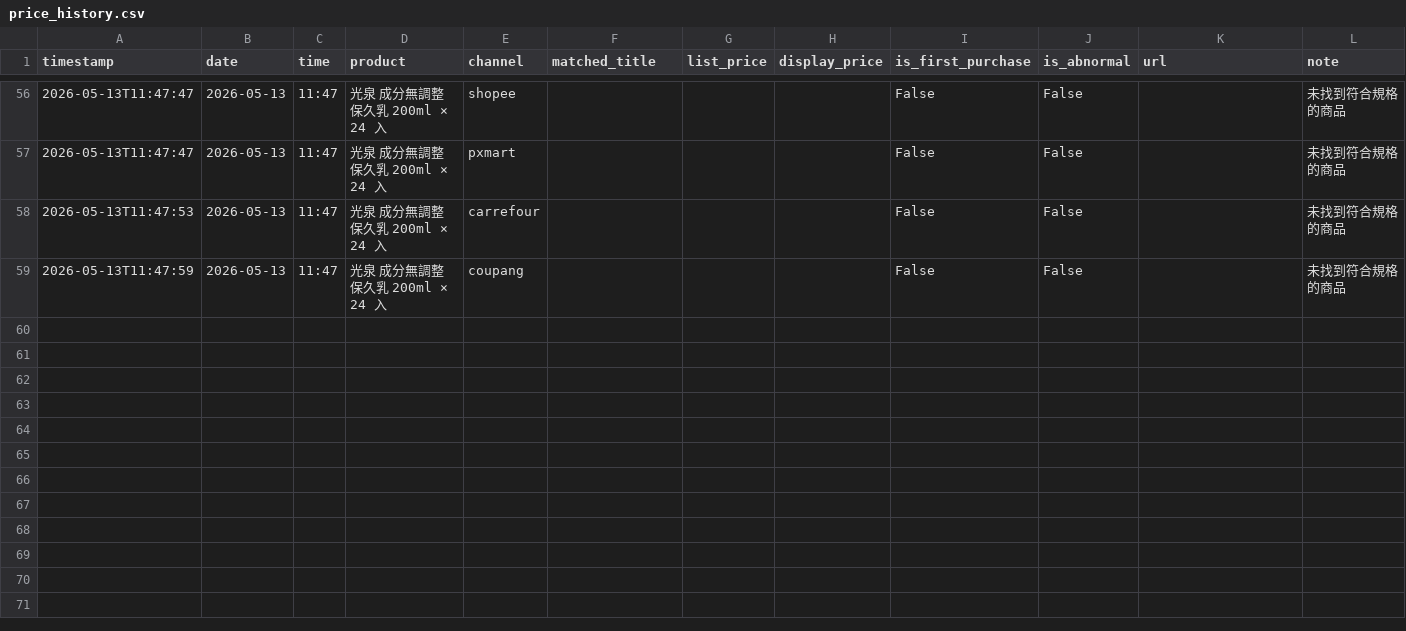
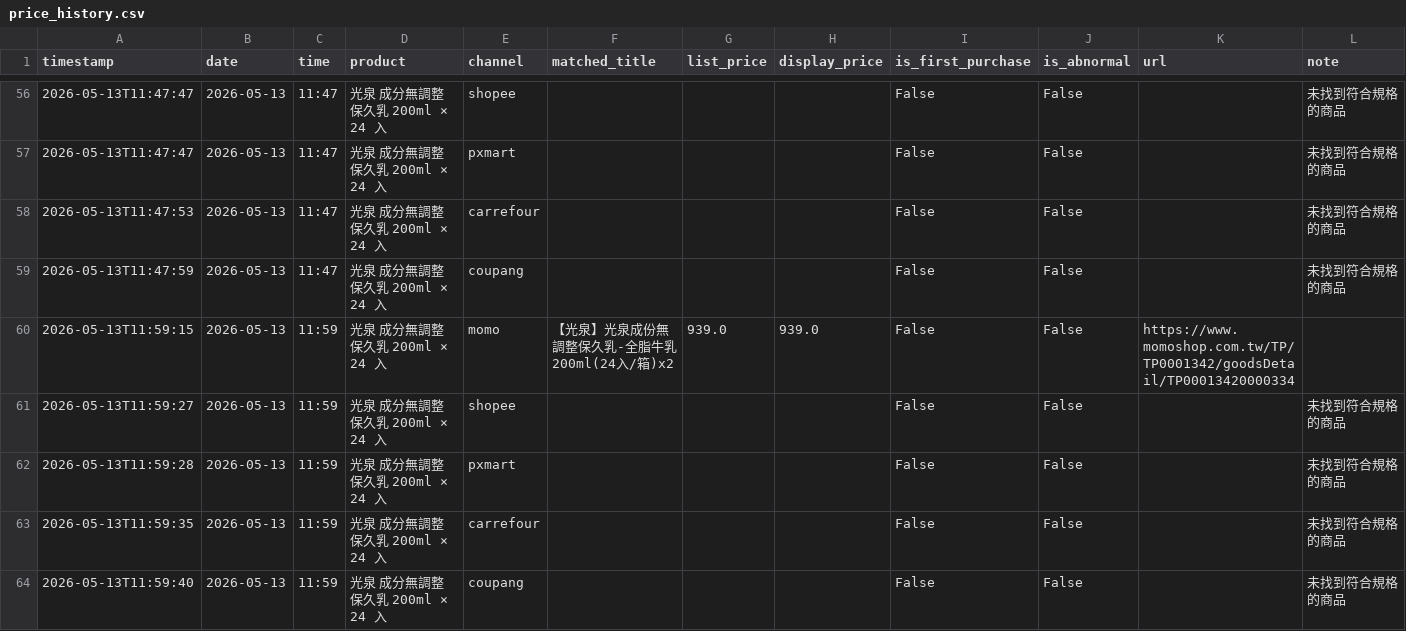
Before and after one commit to v0989575670-lang/price, a CSV file: data/price_history.csv, drawn as a sheet; only a part is shown, gaps mark what is left out.

```diff
--- a/data/price_history.csv
+++ b/data/price_history.csv
@@ -59 +59,6 @@ timestamp,date,time,product,channel,matched_title,list_price,display_price,is_fi
 2026-05-13T11:47:59,2026-05-13,11:47,光泉 成分無調整 保久乳 200ml × 24 入,coupang,,,,False,False,,未找到符合規格的商品
+2026-05-13T11:59:15,2026-05-13,11:59,光泉 成分無調整 保久乳 200ml × 24 入,momo,【光泉】光泉成份無調整保久乳-全脂牛乳200ml(24入/箱)x2,939.0,939.0,False,False,https://www.momoshop.com.tw/TP/TP0001342/goodsDetail/TP00013420000334,
+2026-05-13T11:59:27,2026-05-13,11:59,光泉 成分無調整 保久乳 200ml × 24 入,shopee,,,,False,False,,未找到符合規格的商品
+2026-05-13T11:59:28,2026-05-13,11:59,光泉 成分無調整 保久乳 200ml × 24 入,pxmart,,,,False,False,,未找到符合規格的商品
+2026-05-13T11:59:35,2026-05-13,11:59,光泉 成分無調整 保久乳 200ml × 24 入,carrefour,,,,False,False,,未找到符合規格的商品
+2026-05-13T11:59:40,2026-05-13,11:59,光泉 成分無調整 保久乳 200ml × 24 入,coupang,,,,False,False,,未找到符合規格的商品
```
